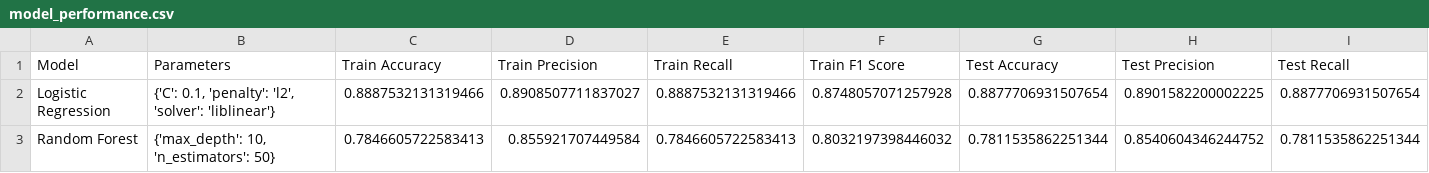
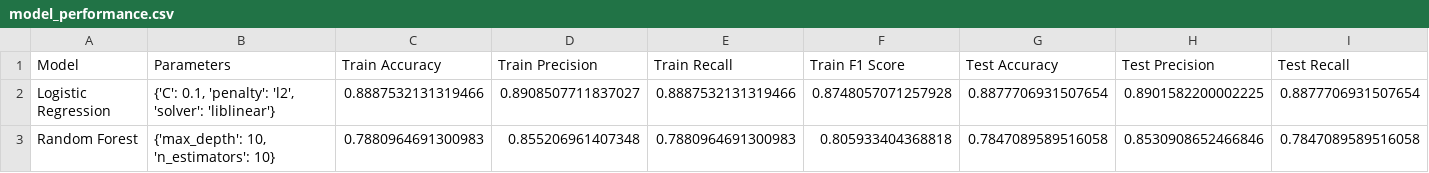
Before and after one commit to sudhir415/Loan_Tap_MLOPS, a CSV file: artifacts/model_performance.csv, drawn as a sheet; only a part is shown; the diff covers the shown part only; the diff names each change by its address in the sheet, - before the commit and + after, or states it on an @@ line.

Commit message:
Train Pipeline updated

```diff
--- a/artifacts/model_performance.csv
+++ b/artifacts/model_performance.csv
-B3 (Parameters): {'max_depth': 10, 'n_estimators': 50}
+B3 (Parameters): {'max_depth': 10, 'n_estimators': 10}
-C3 (Train Accuracy): 0.7846605722583413
+C3 (Train Accuracy): 0.7880964691300983
-D3 (Train Precision): 0.855921707449584
+D3 (Train Precision): 0.855206961407348
-E3 (Train Recall): 0.7846605722583413
+E3 (Train Recall): 0.7880964691300983
-F3 (Train F1 Score): 0.8032197398446032
+F3 (Train F1 Score): 0.805933404368818
-G3 (Test Accuracy): 0.7811535862251344
+G3 (Test Accuracy): 0.7847089589516058
-H3 (Test Precision): 0.8540604346244752
+H3 (Test Precision): 0.8530908652466846
-I3 (Test Recall): 0.7811535862251344
+I3 (Test Recall): 0.7847089589516058
```
Also changed, not shown: 1 edited cell elsewhere in this file, 5 other files.
